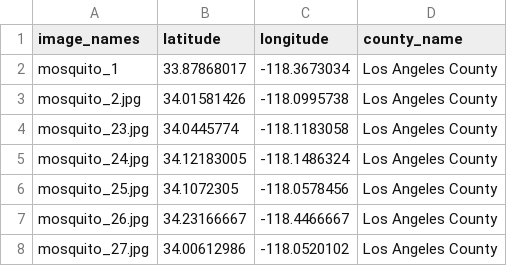
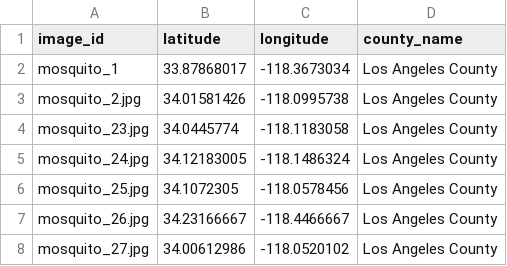
Before and after one commit to suhaasteja/bug-bite-prediction, a CSV file: training_csv/mosquitos_training.csv, drawn as a sheet; only a part is shown.

```diff
--- a/training_csv/mosquitos_training.csv
+++ b/training_csv/mosquitos_training.csv
@@ -1,2 +1,2 @@
-image_names,latitude,longitude,county_name
+image_id,latitude,longitude,county_name
 mosquito_1,33.87868017,-118.3673034,Los Angeles County
```
Also changed, not shown: training_csv/ants_training.csv, training_csv/bedbugs_training.csv, 3 other files.
